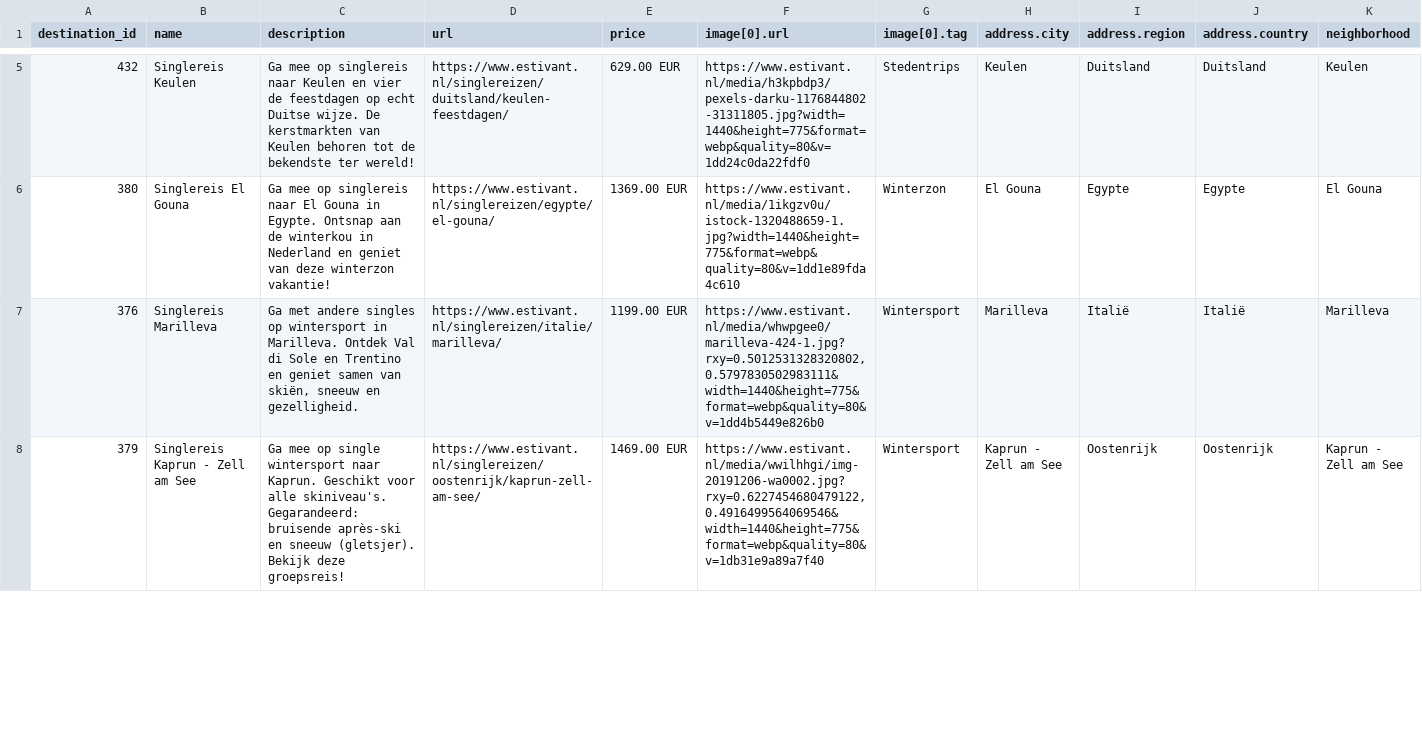
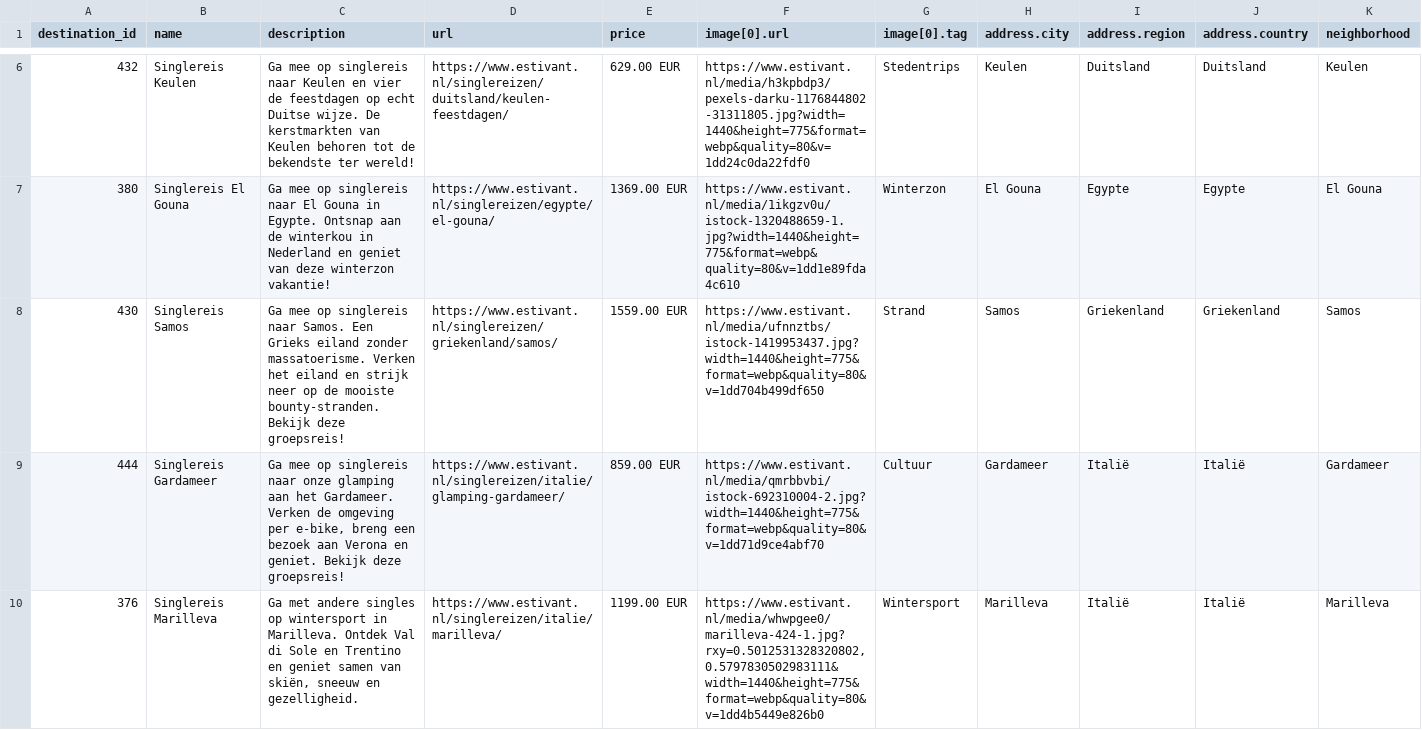
Before and after one commit to whaleads/estivant-dpa-feed, a CSV file: output/feed_sng.csv, drawn as a sheet; only a part is shown, gaps mark what is left out; the shorter side is filled out with more unchanged rows; rows hold the shown columns only; the diff covers the shown part only; the diff names each change by its address in the sheet, - before the commit and + after, or states it on an @@ line.

```diff
--- a/output/feed_sng.csv
+++ b/output/feed_sng.csv
+row 8: 430 | Singlereis Samos | Ga mee op singlereis naar Samos. Een Grieks eiland zonder massatoerisme. Verken het eiland en strijk neer op de mooiste bounty-stranden. Bekijk deze groepsreis! | https://www.estivant.nl/singlereizen/griekenland/samos/ | 1559.00 EUR | https://www.estivant.nl/media/ufnnztbs/istock-1419953437.jpg?width=1440&height=775&format=webp&quality=80&v=1dd704b499df650 | Strand | Samos | Griekenland | Griekenland | Samos
+row 9: 444 | Singlereis Gardameer | Ga mee op singlereis naar onze glamping aan het Gardameer. Verken de omgeving per e-bike, breng een bezoek aan Verona en geniet. Bekijk deze groepsreis! | https://www.estivant.nl/singlereizen/italie/glamping-gardameer/ | 859.00 EUR | https://www.estivant.nl/media/qmrbbvbi/istock-692310004-2.jpg?width=1440&height=775&format=webp&quality=80&v=1dd71d9ce4abf70 | Cultuur | Gardameer | Italië | Italië | Gardameer
```
Also changed, not shown: 2 added rows elsewhere in this file, output/feed_sng_products.csv, 3 other files.
